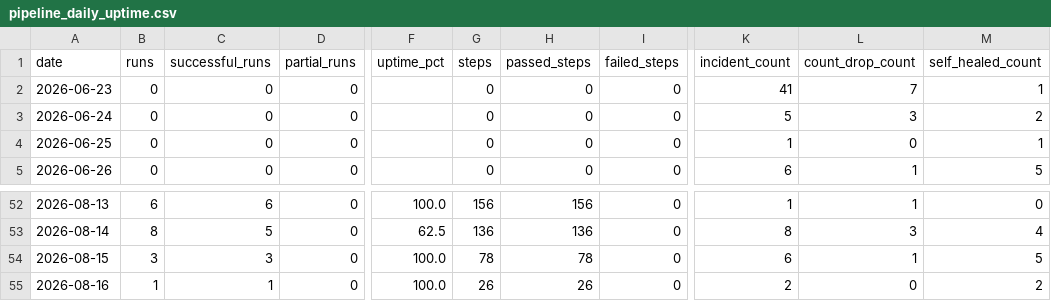
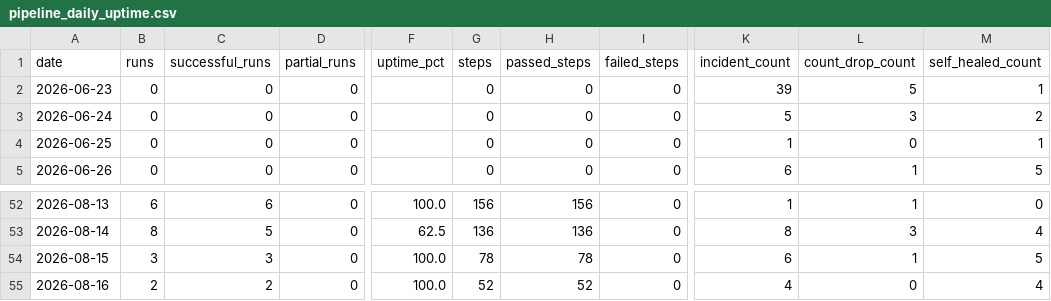
Before and after one commit to MikeWooCerna/Pac-Biz, a CSV file: pipeline_daily_uptime.csv, drawn as a sheet; only a part is shown, gaps mark what is left out; the diff names each change by its address in the sheet, - before the commit and + after, or states it on an @@ line.

```diff
--- a/pipeline_daily_uptime.csv
+++ b/pipeline_daily_uptime.csv
-K2 (incident_count): 41
+K2 (incident_count): 39
-L2 (count_drop_count): 7
+L2 (count_drop_count): 5
-B55 (runs): 1
+B55 (runs): 2
-C55 (successful_runs): 1
+C55 (successful_runs): 2
-G55 (steps): 26
+G55 (steps): 52
-H55 (passed_steps): 26
+H55 (passed_steps): 52
-K55 (incident_count): 2
+K55 (incident_count): 4
-M55 (self_healed_count): 2
+M55 (self_healed_count): 4
```
Also changed, not shown: pipeline_step_history.csv, 2 other files.
